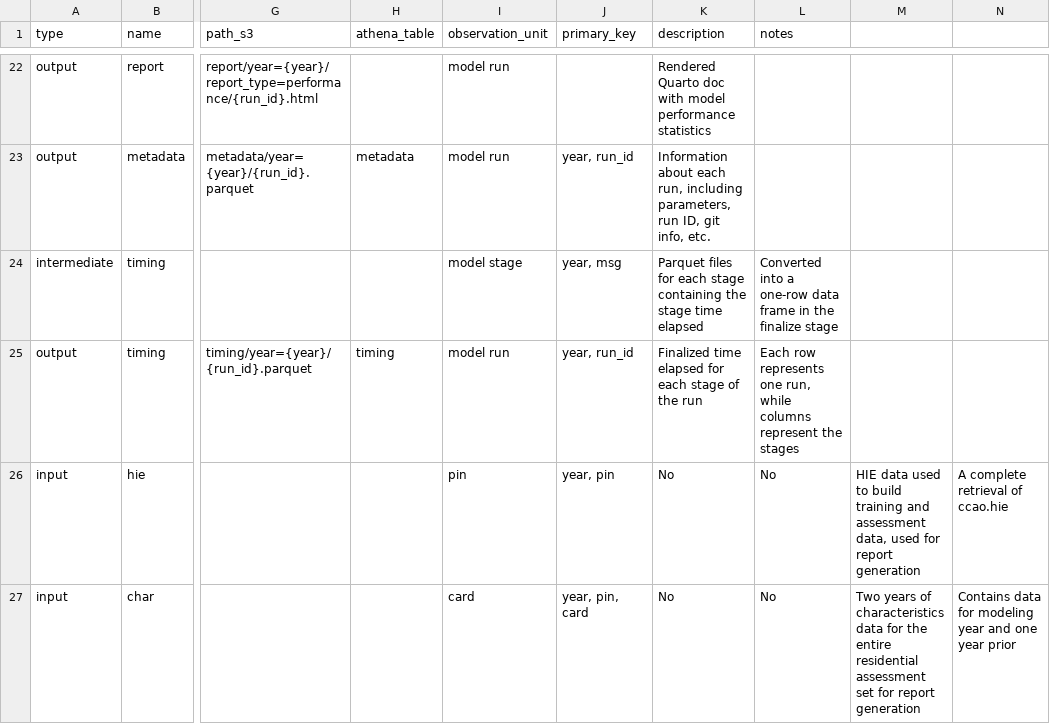
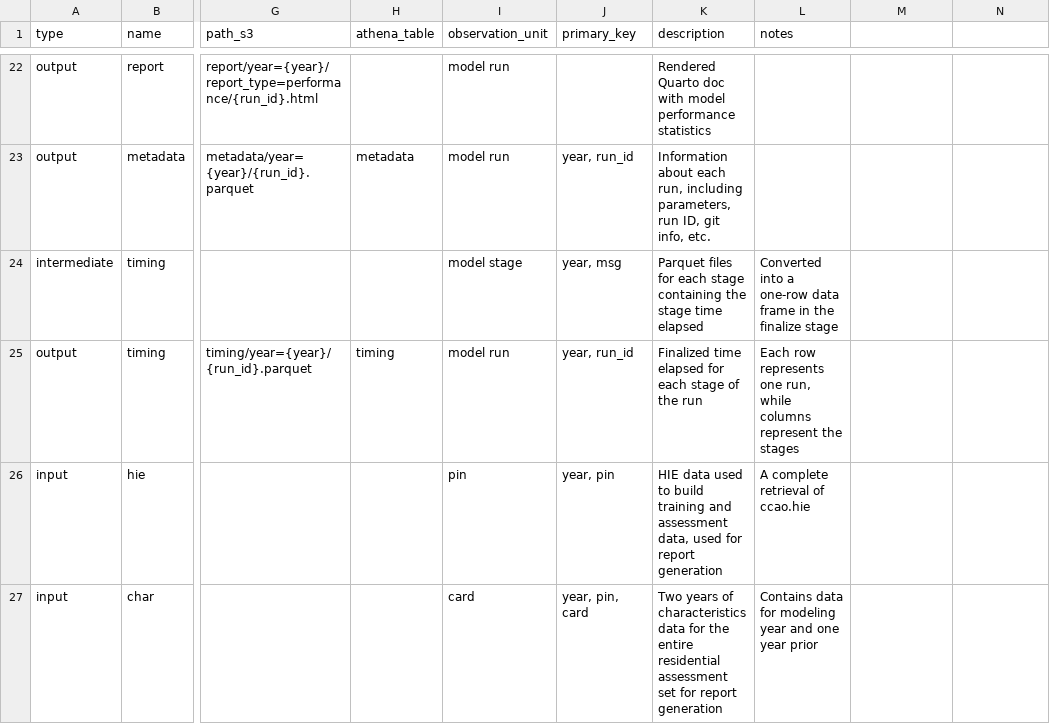
Before and after one commit to ccao-data/model-res-avm, a CSV file: misc/file_dict.csv, drawn as a sheet; only a part is shown, gaps mark what is left out; the diff names each change by its address in the sheet, - before the commit and + after, or states it on an @@ line.

Commit message:
Remove extraneous columns from HIE/char data in `misc/file_dict.csv`

```diff
--- a/misc/file_dict.csv
+++ b/misc/file_dict.csv
-K26 (description): No
+K26 (description): HIE data used to build training and assessment data, used for report generation
-L26 (notes): No
+L26 (notes): A complete retrieval of ccao.hie
-M26: HIE data used to build training and assessment data, used for report generation
+M26: (empty)
-N26: A complete retrieval of ccao.hie
+N26: (empty)
-K27 (description): No
+K27 (description): Two years of characteristics data for the entire residential assessment set for report generation
-L27 (notes): No
+L27 (notes): Contains data for modeling year and one year prior
-M27: Two years of characteristics data for the entire residential assessment set for report generation
+M27: (empty)
-N27: Contains data for modeling year and one year prior
+N27: (empty)
```
